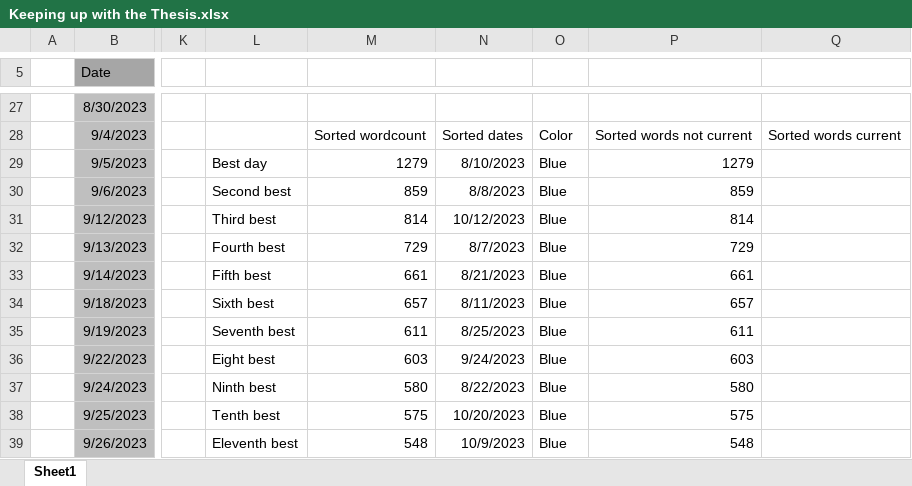
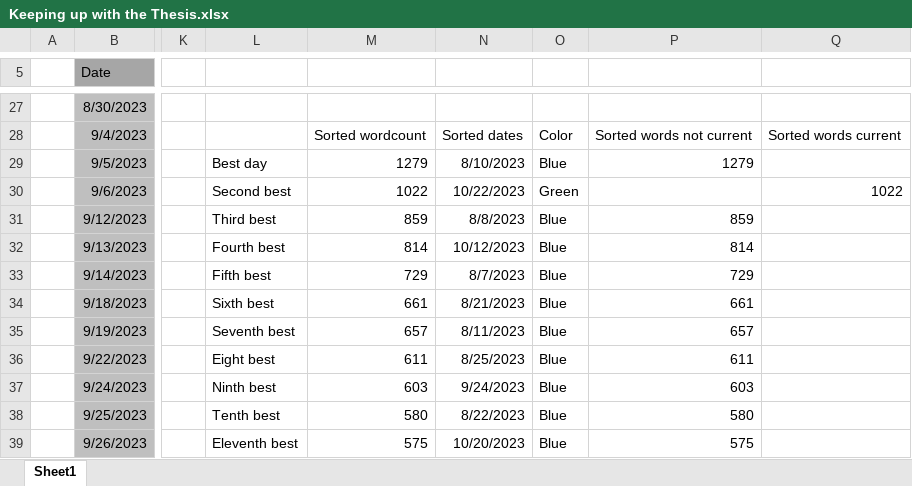
Before and after one commit to MarcusNoergaardWeng/CatalysisThesis, an Excel workbook: Writing/Keeping up with the Thesis.xlsx, sheet Sheet1, drawn as a sheet; only a part is shown, gaps mark what is left out; values as stored, in another font and other column widths than the file's, no borders; charts and pictures not drawn; the diff covers the shown part only; the diff names each change by its address in the sheet, - before the commit and + after, or states it on an @@ line.

```diff
--- a/Writing/Keeping up with the Thesis.xlsx (sheet Sheet1)
+++ b/Writing/Keeping up with the Thesis.xlsx (sheet Sheet1)
-M30: 859
+M30: 1022
-N30: 8/8/2023
+N30: 10/22/2023
-O30: Blue
+O30: Green
-P30: 859
+P30: (empty)
-Q30: (empty)
+Q30: 1022
-M31: 814
+M31: 859
-N31: 10/12/2023
+N31: 8/8/2023
-P31: 814
+P31: 859
-M32: 729
+M32: 814
-N32: 8/7/2023
+N32: 10/12/2023
-P32: 729
+P32: 814
-M33: 661
+M33: 729
-N33: 8/21/2023
+N33: 8/7/2023
-P33: 661
+P33: 729
-M34: 657
+M34: 661
-N34: 8/11/2023
+N34: 8/21/2023
-P34: 657
+P34: 661
-M35: 611
+M35: 657
-N35: 8/25/2023
+N35: 8/11/2023
-P35: 611
+P35: 657
-M36: 603
+M36: 611
-N36: 9/24/2023
+N36: 8/25/2023
-P36: 603
+P36: 611
-M37: 580
+M37: 603
-N37: 8/22/2023
+N37: 9/24/2023
-P37: 580
+P37: 603
-M38: 575
+M38: 580
-N38: 10/20/2023
+N38: 8/22/2023
-P38: 575
+P38: 580
-M39: 548
+M39: 575
-N39: 10/9/2023
+N39: 10/20/2023
-P39: 548
+P39: 575
```
Also changed, not shown: 2 added rows, 2 removed rows, 33 edited cells and cell formats elsewhere in this sheet, formulas that keep their value, charts or pictures, 4 other files.
